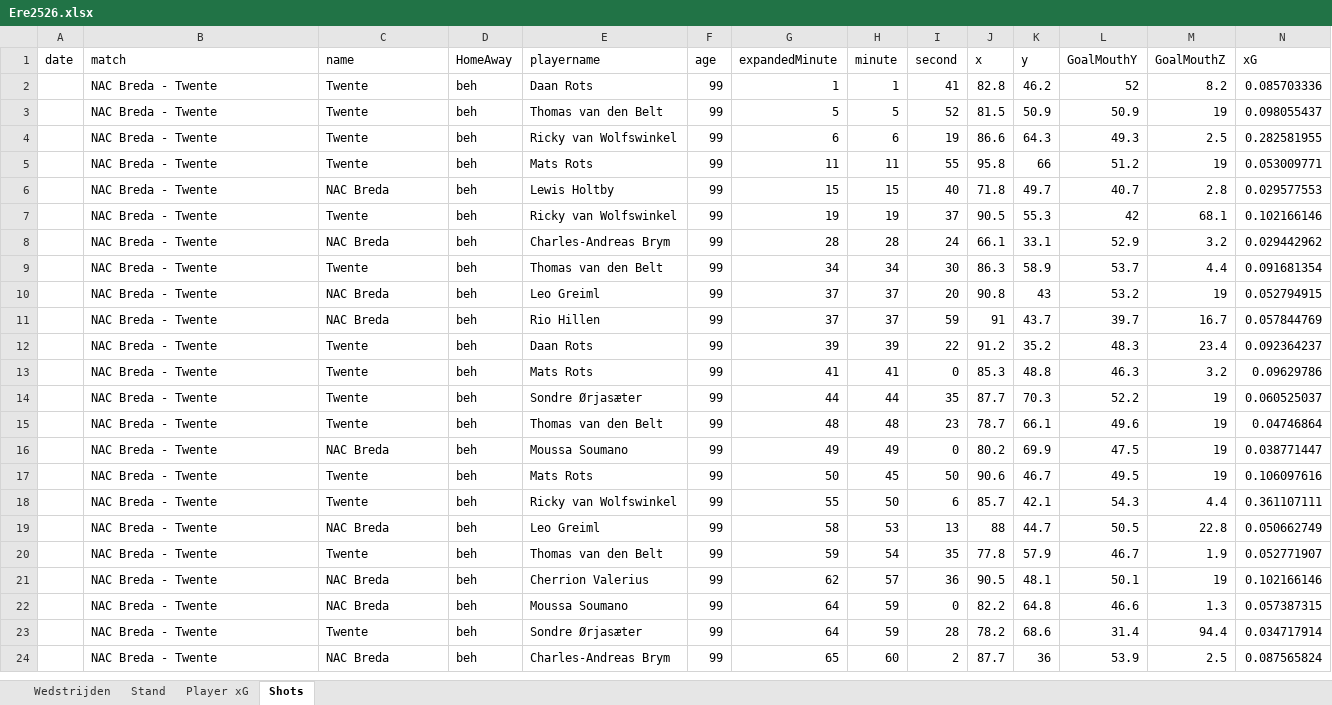
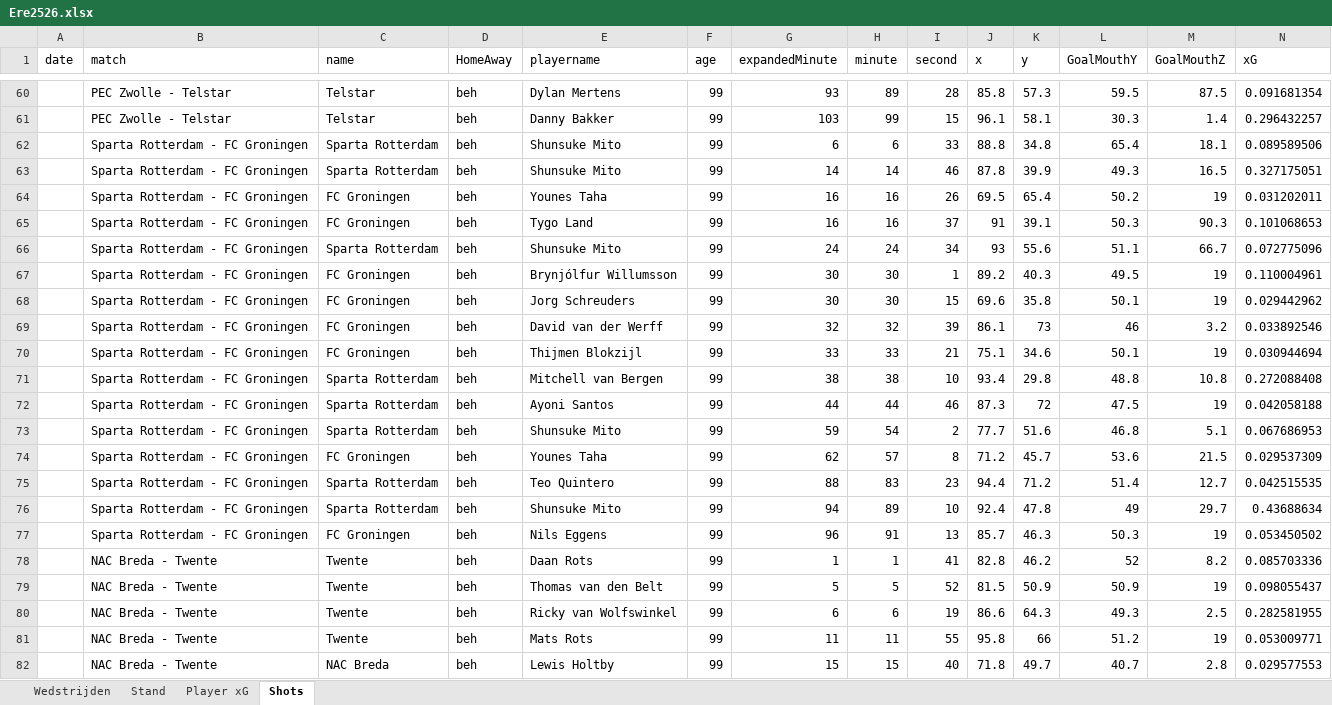
Before and after one commit to RobinKoetsier/plotrepo, an Excel workbook: data/Ere2526.xlsx, sheet Shots, drawn as a sheet; only a part is shown, gaps mark what is left out; the shorter side is filled out with more unchanged rows; values as stored, in another font and other column widths than the file's, no borders; rows hold the shown columns only; the diff covers the shown part only; the diff names each change by its address in the sheet, - before the commit and + after, or states it on an @@ line.

Commit message:
new data

```diff
--- a/data/Ere2526.xlsx (sheet Shots)
+++ b/data/Ere2526.xlsx (sheet Shots)
+row 60:  | PEC Zwolle - Telstar | Telstar | beh | Dylan Mertens | 99 | 93 | 89 | 28 | 85.8 | 57.3 | 59.5 | 87.5 | 0.091681354
+row 61:  | PEC Zwolle - Telstar | Telstar | beh | Danny Bakker | 99 | 103 | 99 | 15 | 96.1 | 58.1 | 30.3 | 1.4 | 0.296432257
+row 62:  | Sparta Rotterdam - FC Groningen | Sparta Rotterdam | beh | Shunsuke Mito | 99 | 6 | 6 | 33 | 88.8 | 34.8 | 65.4 | 18.1 | 0.089589506
+row 63:  | Sparta Rotterdam - FC Groningen | Sparta Rotterdam | beh | Shunsuke Mito | 99 | 14 | 14 | 46 | 87.8 | 39.9 | 49.3 | 16.5 | 0.327175051
+row 64:  | Sparta Rotterdam - FC Groningen | FC Groningen | beh | Younes Taha | 99 | 16 | 16 | 26 | 69.5 | 65.4 | 50.2 | 19 | 0.031202011
+row 65:  | Sparta Rotterdam - FC Groningen | FC Groningen | beh | Tygo Land | 99 | 16 | 16 | 37 | 91 | 39.1 | 50.3 | 90.3 | 0.101068653
+row 66:  | Sparta Rotterdam - FC Groningen | Sparta Rotterdam | beh | Shunsuke Mito | 99 | 24 | 24 | 34 | 93 | 55.6 | 51.1 | 66.7 | 0.072775096
+row 67:  | Sparta Rotterdam - FC Groningen | FC Groningen | beh | Brynjólfur Willumsson | 99 | 30 | 30 | 1 | 89.2 | 40.3 | 49.5 | 19 | 0.110004961
+row 68:  | Sparta Rotterdam - FC Groningen | FC Groningen | beh | Jorg Schreuders | 99 | 30 | 30 | 15 | 69.6 | 35.8 | 50.1 | 19 | 0.029442962
+row 69:  | Sparta Rotterdam - FC Groningen | FC Groningen | beh | David van der Werff | 99 | 32 | 32 | 39 | 86.1 | 73 | 46 | 3.2 | 0.033892546
+row 70:  | Sparta Rotterdam - FC Groningen | FC Groningen | beh | Thijmen Blokzijl | 99 | 33 | 33 | 21 | 75.1 | 34.6 | 50.1 | 19 | 0.030944694
+row 71:  | Sparta Rotterdam - FC Groningen | Sparta Rotterdam | beh | Mitchell van Bergen | 99 | 38 | 38 | 10 | 93.4 | 29.8 | 48.8 | 10.8 | 0.272088408
+row 72:  | Sparta Rotterdam - FC Groningen | Sparta Rotterdam | beh | Ayoni Santos | 99 | 44 | 44 | 46 | 87.3 | 72 | 47.5 | 19 | 0.042058188
+row 73:  | Sparta Rotterdam - FC Groningen | Sparta Rotterdam | beh | Shunsuke Mito | 99 | 59 | 54 | 2 | 77.7 | 51.6 | 46.8 | 5.1 | 0.067686953
+row 74:  | Sparta Rotterdam - FC Groningen | FC Groningen | beh | Younes Taha | 99 | 62 | 57 | 8 | 71.2 | 45.7 | 53.6 | 21.5 | 0.029537309
+row 75:  | Sparta Rotterdam - FC Groningen | Sparta Rotterdam | beh | Teo Quintero | 99 | 88 | 83 | 23 | 94.4 | 71.2 | 51.4 | 12.7 | 0.042515535
+row 76:  | Sparta Rotterdam - FC Groningen | Sparta Rotterdam | beh | Shunsuke Mito | 99 | 94 | 89 | 10 | 92.4 | 47.8 | 49 | 29.7 | 0.43688634
+row 77:  | Sparta Rotterdam - FC Groningen | FC Groningen | beh | Nils Eggens | 99 | 96 | 91 | 13 | 85.7 | 46.3 | 50.3 | 19 | 0.053450502
```
Also changed, not shown: 58 added rows elsewhere in this sheet, sheet Player xG, sheet Stand, sheet Wedstrijden, data/EreCurrent.xlsx, 3 other files.
